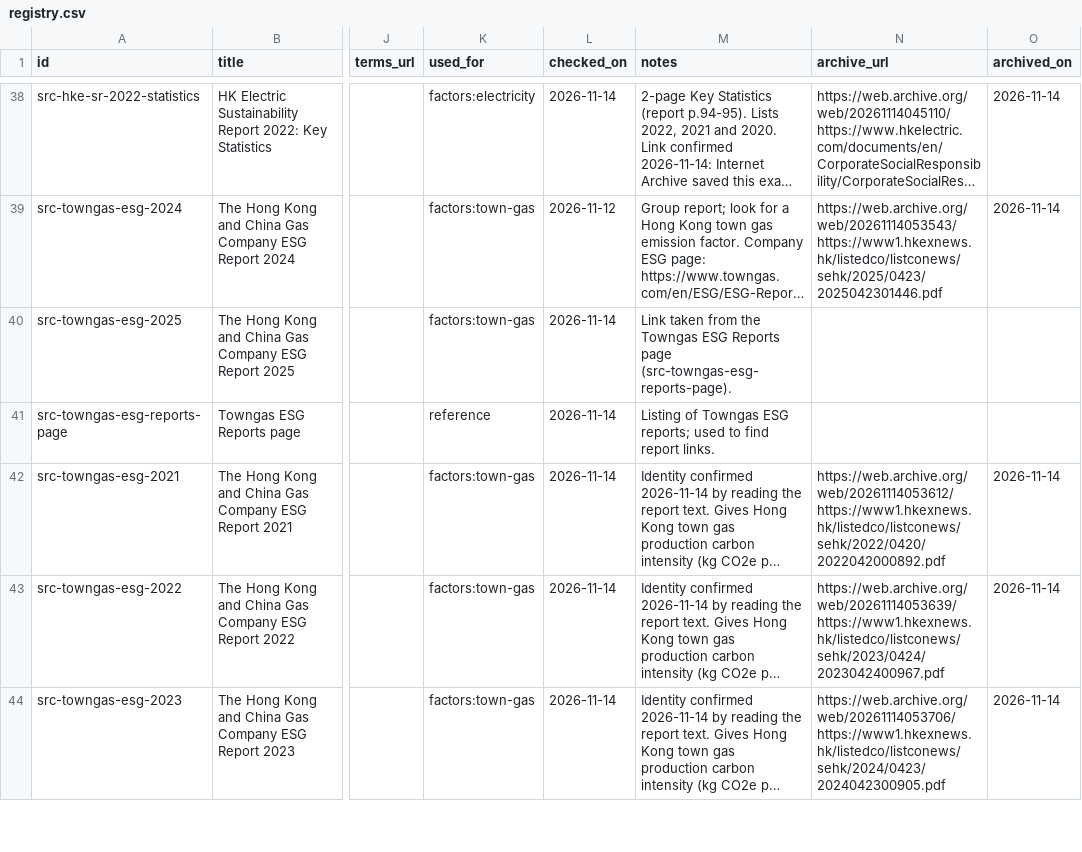
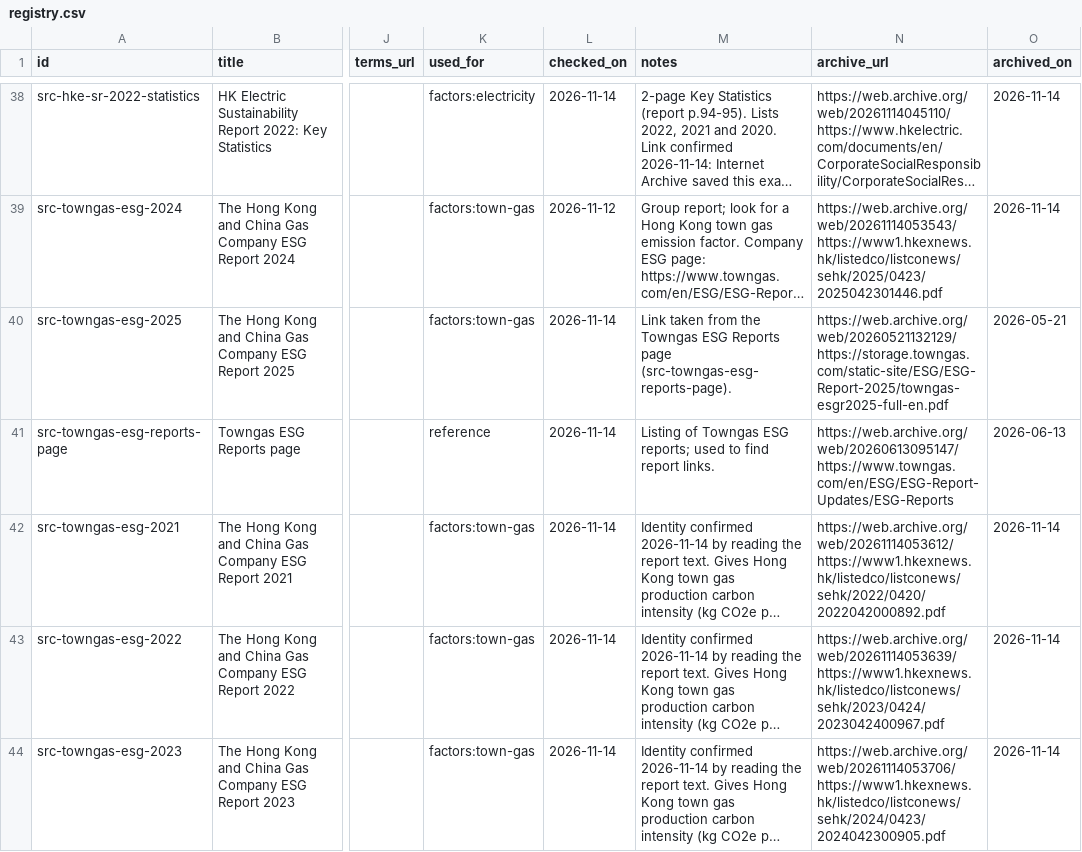
Before and after one commit to liuxiangchen428-hash/hk-open-carbon, a CSV file: sources/registry.csv, drawn as a sheet; only a part is shown, gaps mark what is left out; long unchanged cells end in …; the diff names each change by its address in the sheet, - before the commit and + after, or states it on an @@ line.

```diff
--- a/sources/registry.csv
+++ b/sources/registry.csv
-N40 (archive_url): (empty)
+N40 (archive_url): https://web.archive.org/web/20260521132129/https://storage.towngas.com/static-site/ESG/ESG-Report-2025/towngas-esgr2025-full-en.pdf
-O40 (archived_on): (empty)
+O40 (archived_on): 2026-05-21
-N41 (archive_url): (empty)
+N41 (archive_url): https://web.archive.org/web/20260613095147/https://www.towngas.com/en/ESG/ESG-Report-Updates/ESG-Reports
-O41 (archived_on): (empty)
+O41 (archived_on): 2026-06-13
```
